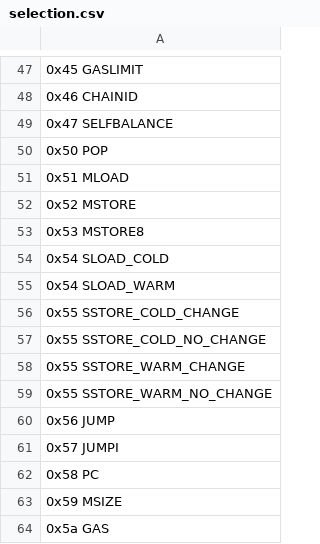
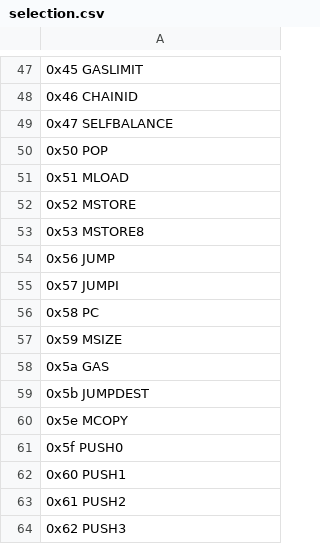
Before and after one commit to imapp-pl/gas-cost-estimator, a CSV file: src/program_generator/data/selection.csv, drawn as a sheet; only a part is shown, gaps mark what is left out; the shorter side is filled out with more unchanged rows; the diff names each change by its address in the sheet, - before the commit and + after, or states it on an @@ line.

Commit message:
Move S opcodes to seperate selection

```diff
--- a/src/program_generator/data/selection.csv
+++ b/src/program_generator/data/selection.csv
-row 54: 0x54 SLOAD_COLD
-row 55: 0x54 SLOAD_WARM
-row 56: 0x55 SSTORE_COLD_CHANGE
-row 57: 0x55 SSTORE_COLD_NO_CHANGE
-row 58: 0x55 SSTORE_WARM_CHANGE
-row 59: 0x55 SSTORE_WARM_NO_CHANGE
```
Also changed, not shown: 1 other file.
